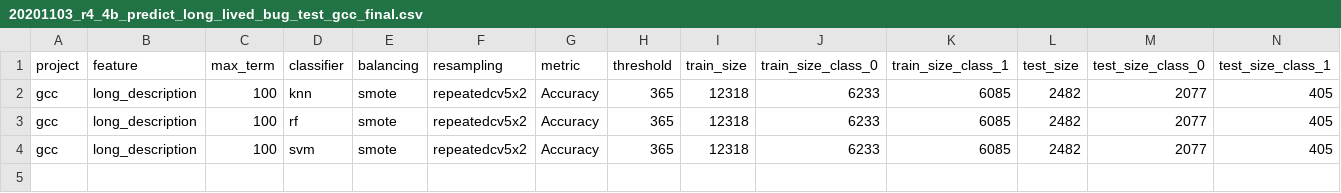
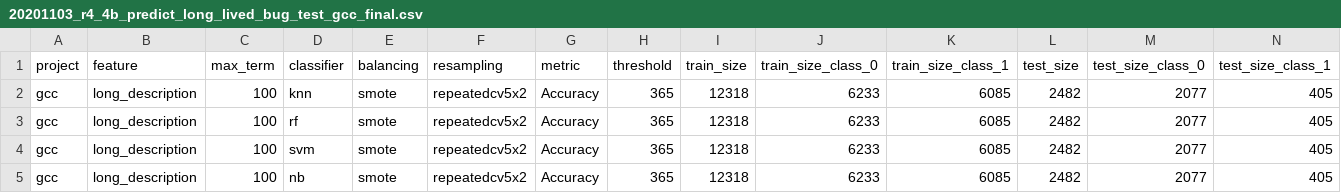
Before and after one commit to gomesluiz/long-lived-bug-predictor, a CSV file: output/data/20201103_r4_4b_predict_long_lived_bug_test_gcc_final.csv, drawn as a sheet; only a part is shown; rows hold the shown columns only; the diff names each change by its address in the sheet, - before the commit and + after, or states it on an @@ line.

```diff
--- a/output/data/20201103_r4_4b_predict_long_lived_bug_test_gcc_final.csv
+++ b/output/data/20201103_r4_4b_predict_long_lived_bug_test_gcc_final.csv
+row 5: gcc | long_description | 100 | nb | smote | repeatedcv5x2 | Accuracy | 365 | 12318 | 6233 | 6085 | 2482 | 2077 | 405
```
Also changed, not shown: output/data/20201103_r4_4b_predict_long_lived_bug_test_eclipse_final.csv, output/data/20201103_r4_4b_predict_long_lived_bug_test_freedesktop_final.csv, 28 other files.
